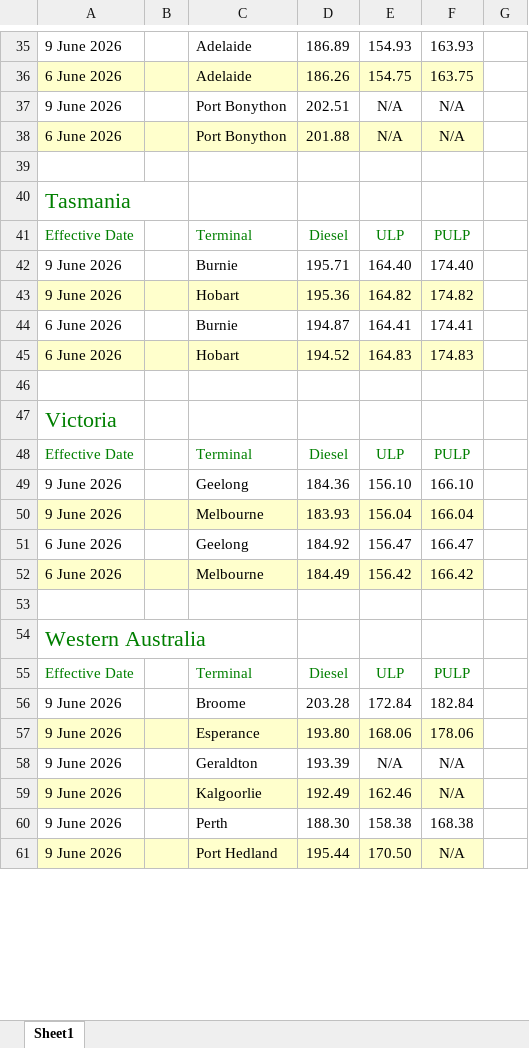
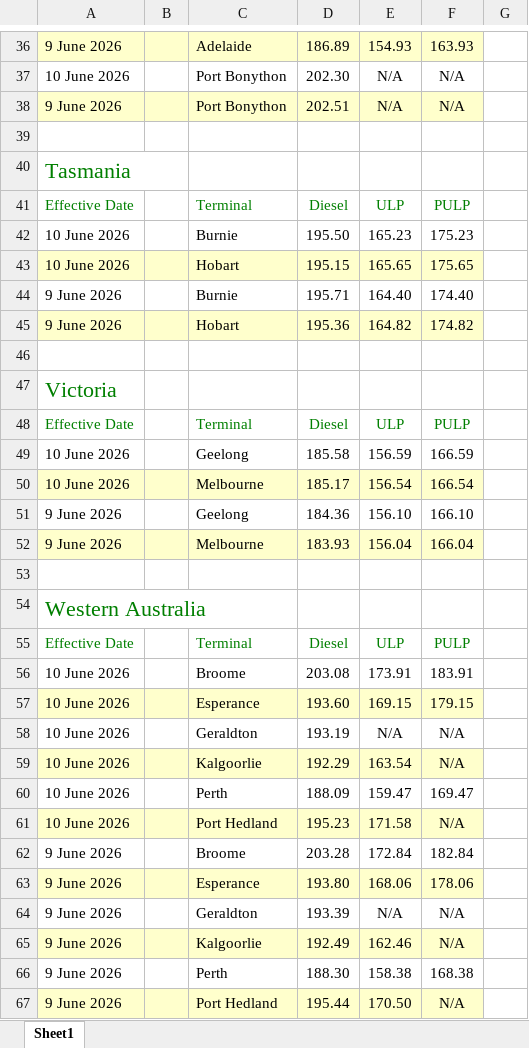
Before and after one commit to nwbort/tgp-bp, an Excel workbook: bp.com-content-dam-bp-country-sites-en_au-australia-home-products-services-pricing-tgp-excel.xlsx, sheet Sheet1, drawn as a sheet; only a part is shown, gaps mark what is left out; values as stored, in another font and other column widths than the file's, no borders; removed rows and columns are numbered as before the commit, all else as after; the diff covers the shown part only; the diff names each change by its address in the sheet, - before the commit and + after, or states it on an @@ line.

```diff
--- a/bp.com-content-dam-bp-country-sites-en_au-australia-home-products-services-pricing-tgp-excel.xlsx (sheet Sheet1)
+++ b/bp.com-content-dam-bp-country-sites-en_au-australia-home-products-services-pricing-tgp-excel.xlsx (sheet Sheet1)
-A36:F36 fill: none
+A36:F36 fill: #FFFFCC
-row 36: 6 June 2026 |  | Adelaide | 186.26 | 154.75 | 163.75
+row 37: 10 June 2026 |  | Port Bonython | 202.30 | N/A | N/A
-A38:F38 fill: none
+A38:F38 fill: #FFFFCC
-row 38: 6 June 2026 |  | Port Bonython | 201.88 | N/A | N/A
+row 42: 10 June 2026 |  | Burnie | 195.50 | 165.23 | 175.23
+row 43: 10 June 2026 |  | Hobart | 195.15 | 165.65 | 175.65
-row 44: 6 June 2026 |  | Burnie | 194.87 | 164.41 | 174.41
-row 45: 6 June 2026 |  | Hobart | 194.52 | 164.83 | 174.83
+row 49: 10 June 2026 |  | Geelong | 185.58 | 156.59 | 166.59
+row 50: 10 June 2026 |  | Melbourne | 185.17 | 156.54 | 166.54
-row 51: 6 June 2026 |  | Geelong | 184.92 | 156.47 | 166.47
-row 52: 6 June 2026 |  | Melbourne | 184.49 | 156.42 | 166.42
+row 56: 10 June 2026 |  | Broome | 203.08 | 173.91 | 183.91
+row 57: 10 June 2026 |  | Esperance | 193.60 | 169.15 | 179.15
+row 58: 10 June 2026 |  | Geraldton | 193.19 | N/A | N/A
+row 59: 10 June 2026 |  | Kalgoorlie | 192.29 | 163.54 | N/A
+row 60: 10 June 2026 |  | Perth | 188.09 | 159.47 | 169.47
+row 61: 10 June 2026 |  | Port Hedland | 195.23 | 171.58 | N/A
```
Also changed, not shown: 10 added rows, 15 removed rows and cell formats elsewhere in this sheet, 5 other files.
